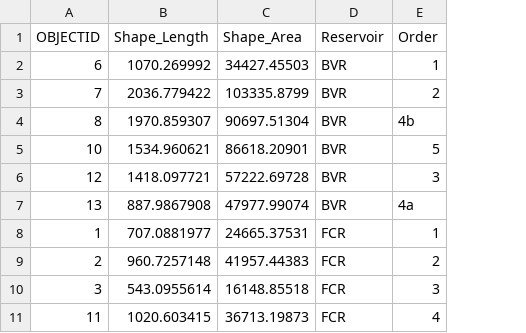
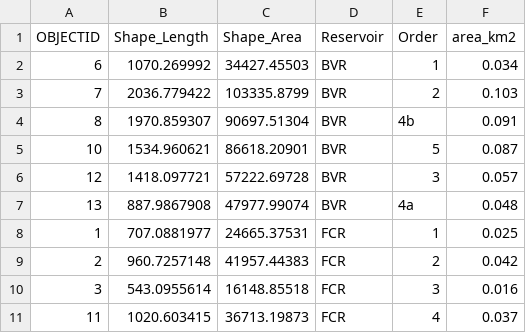
Before and after one commit to wwoelmer/ReservoirContinuum, a CSV file: Data/reservoir_chunk_areas.csv, drawn as a sheet; the diff names each change by its address in the sheet, - before the commit and + after, or states it on an @@ line.

Commit message:
save km2

```diff
--- a/Data/reservoir_chunk_areas.csv
+++ b/Data/reservoir_chunk_areas.csv
+column F (area_km2), rows 2-11: 0.034 | 0.103 | 0.091 | 0.087 | 0.057 | 0.048 | 0.025 | 0.042 | 0.016 | 0.037
```
